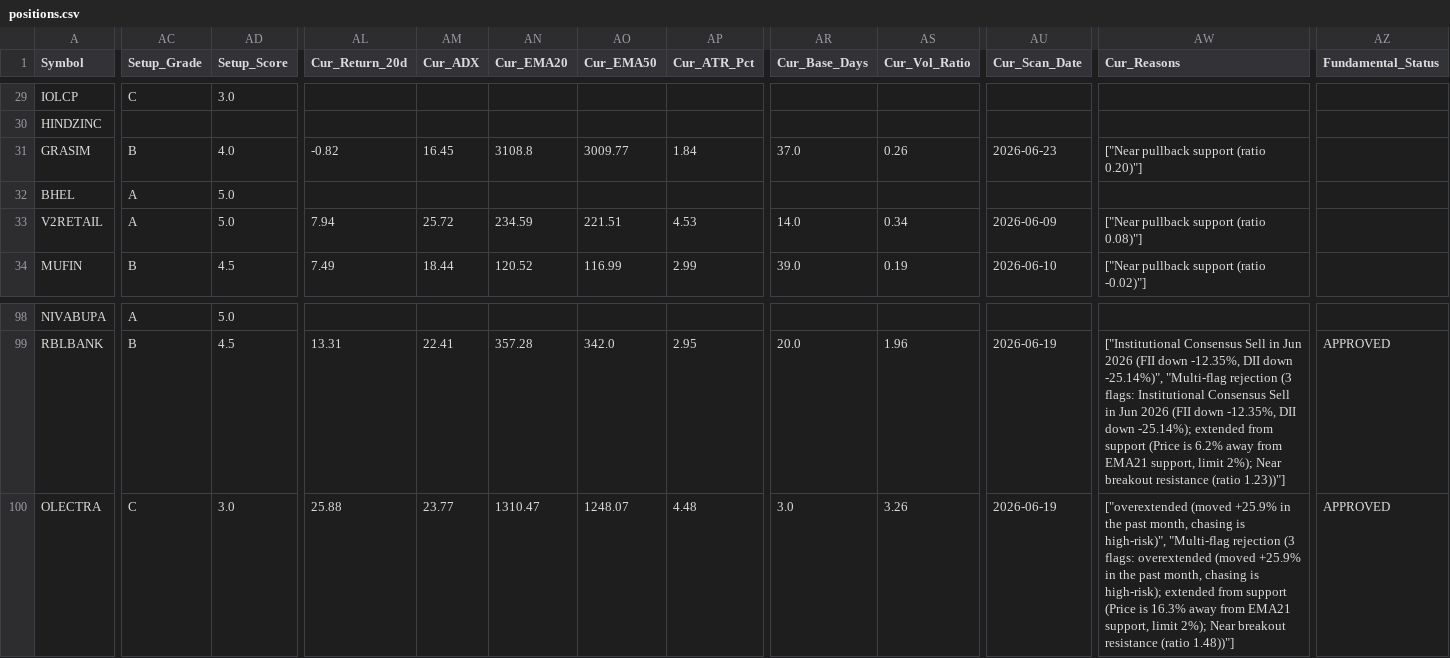
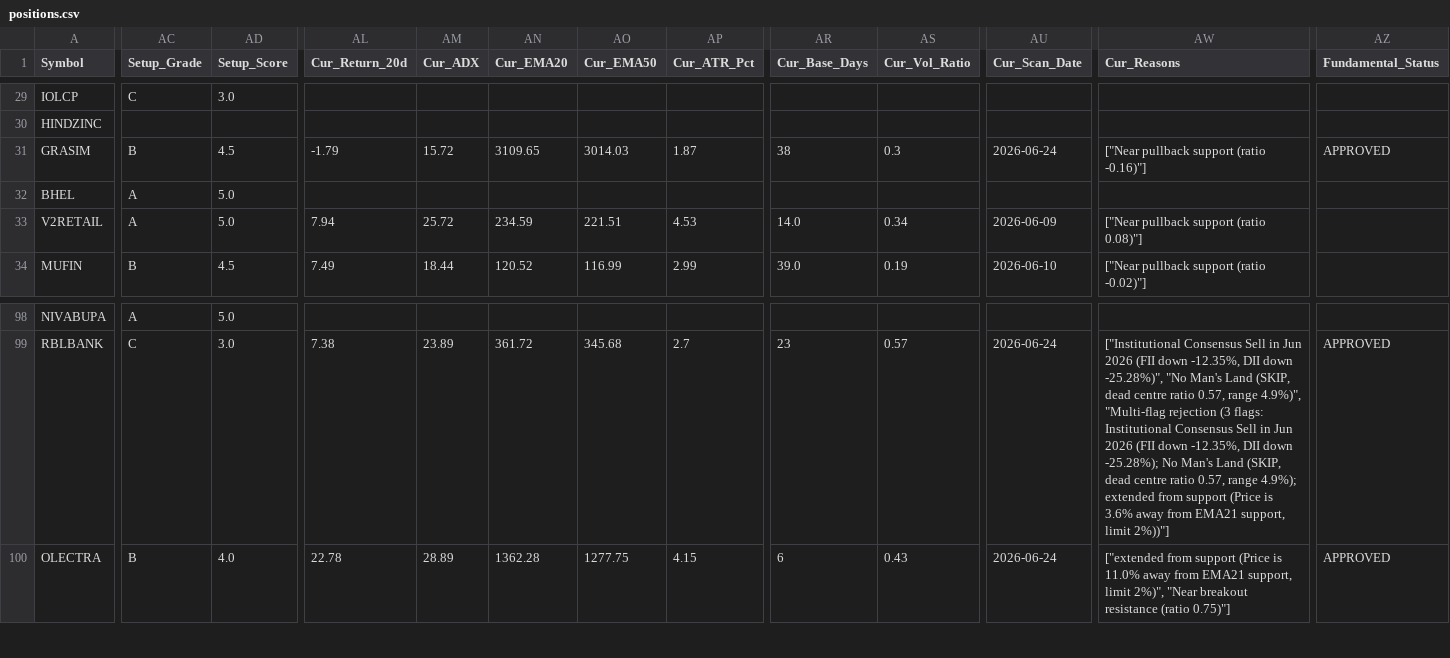
Before and after one commit to AbhiAbhiAbhi/swing-sentinel, a CSV file: data/positions.csv, drawn as a sheet; only a part is shown, gaps mark what is left out; the diff covers the shown part only; the diff names each change by its address in the sheet, - before the commit and + after, or states it on an @@ line.

Commit message:
Auto: morning watchlist level adjustments [skip ci]

```diff
--- a/data/positions.csv
+++ b/data/positions.csv
-AD31 (Setup_Score): 4.0
+AD31 (Setup_Score): 4.5
-AL31 (Cur_Return_20d): -0.82
+AL31 (Cur_Return_20d): -1.79
-AM31 (Cur_ADX): 16.45
+AM31 (Cur_ADX): 15.72
-AN31 (Cur_EMA20): 3108.8
+AN31 (Cur_EMA20): 3109.65
-AO31 (Cur_EMA50): 3009.77
+AO31 (Cur_EMA50): 3014.03
-AP31 (Cur_ATR_Pct): 1.84
+AP31 (Cur_ATR_Pct): 1.87
-AR31 (Cur_Base_Days): 37.0
+AR31 (Cur_Base_Days): 38
-AS31 (Cur_Vol_Ratio): 0.26
+AS31 (Cur_Vol_Ratio): 0.3
-AU31 (Cur_Scan_Date): 2026-06-23
+AU31 (Cur_Scan_Date): 2026-06-24
-AW31 (Cur_Reasons): ["Near pullback support (ratio 0.20)"]
+AW31 (Cur_Reasons): ["Near pullback support (ratio -0.16)"]
-AZ31 (Fundamental_Status): (empty)
+AZ31 (Fundamental_Status): APPROVED
-AC99 (Setup_Grade): B
+AC99 (Setup_Grade): C
-AD99 (Setup_Score): 4.5
+AD99 (Setup_Score): 3.0
-AL99 (Cur_Return_20d): 13.31
+AL99 (Cur_Return_20d): 7.38
-AM99 (Cur_ADX): 22.41
+AM99 (Cur_ADX): 23.89
-AN99 (Cur_EMA20): 357.28
+AN99 (Cur_EMA20): 361.72
-AO99 (Cur_EMA50): 342.0
+AO99 (Cur_EMA50): 345.68
-AP99 (Cur_ATR_Pct): 2.95
+AP99 (Cur_ATR_Pct): 2.7
-AR99 (Cur_Base_Days): 20.0
+AR99 (Cur_Base_Days): 23
-AS99 (Cur_Vol_Ratio): 1.96
+AS99 (Cur_Vol_Ratio): 0.57
-AU99:AU100 (Cur_Scan_Date): 2026-06-19
+AU99:AU100 (Cur_Scan_Date): 2026-06-24
-AW99 (Cur_Reasons): …DII down -25.14%)", "Multi-flag rejection (3 flags: Institutional Consensus Sell in Jun 2026 (FII down -12.35%, DII down -25.14%); extended from support (Price is 6.2% away from EMA21 support, limit 2%); Near breakout resistance (ratio 1.23))"]
+AW99 (Cur_Reasons): …DII down -25.28%)", "No Man's Land (SKIP, dead centre ratio 0.57, range 4.9%)", "Multi-flag rejection (3 flags: Institutional Consensus Sell in Jun 2026 (FII down -12.35%, DII down -25.28%); No Man's Land (SKIP, dead centre ratio 0.57, range 4.9%); extended from support (Price is 3.6% away from EMA21 support, limit 2%))"]
-AC100 (Setup_Grade): C
+AC100 (Setup_Grade): B
-AD100 (Setup_Score): 3.0
+AD100 (Setup_Score): 4.0
-AL100 (Cur_Return_20d): 25.88
+AL100 (Cur_Return_20d): 22.78
-AM100 (Cur_ADX): 23.77
+AM100 (Cur_ADX): 28.89
-AN100 (Cur_EMA20): 1310.47
+AN100 (Cur_EMA20): 1362.28
-AO100 (Cur_EMA50): 1248.07
+AO100 (Cur_EMA50): 1277.75
-AP100 (Cur_ATR_Pct): 4.48
+AP100 (Cur_ATR_Pct): 4.15
-AR100 (Cur_Base_Days): 3.0
+AR100 (Cur_Base_Days): 6
-AS100 (Cur_Vol_Ratio): 3.26
+AS100 (Cur_Vol_Ratio): 0.43
-AW100 (Cur_Reasons): ["overextended (moved +25.9% in the past month, chasing is high-risk)", "Multi-flag rejection (3 flags: overextended (moved +25.9% in the past month, chasing is high-risk); extended from support (Price is 16.3% away from EMA21 support, limit 2%); Near breakout resistance (ratio 1.48))"]
+AW100 (Cur_Reasons): ["extended from support (Price is 11.0% away from EMA21 support, limit 2%)", "Near breakout resistance (ratio 0.75)"]
```
Also changed, not shown: 122 edited cells elsewhere in this file.
